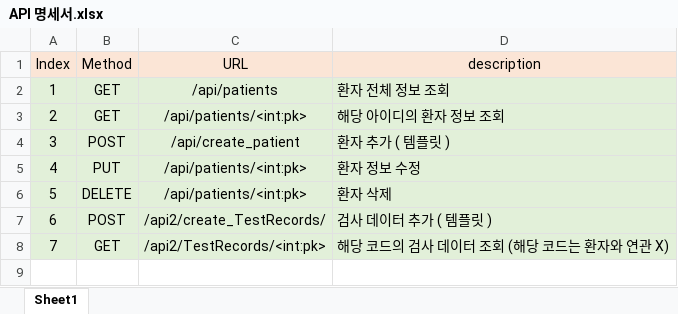
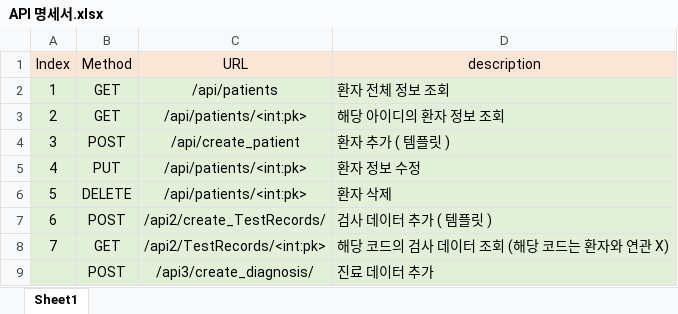
Before and after one commit to MineTime23/EMR_PROJECT, an Excel workbook: API 명세서.xlsx, sheet Sheet1, drawn as a sheet; values as stored, in another font and other column widths than the file's, no borders; the diff names each change by its address in the sheet, - before the commit and + after, or states it on an @@ line.

```diff
--- a/API 명세서.xlsx (sheet Sheet1)
+++ b/API 명세서.xlsx (sheet Sheet1)
+row 9:  | POST | /api3/create_diagnosis/ | 진료 데이터 추가
```
Also changed, not shown: 27 other files.
